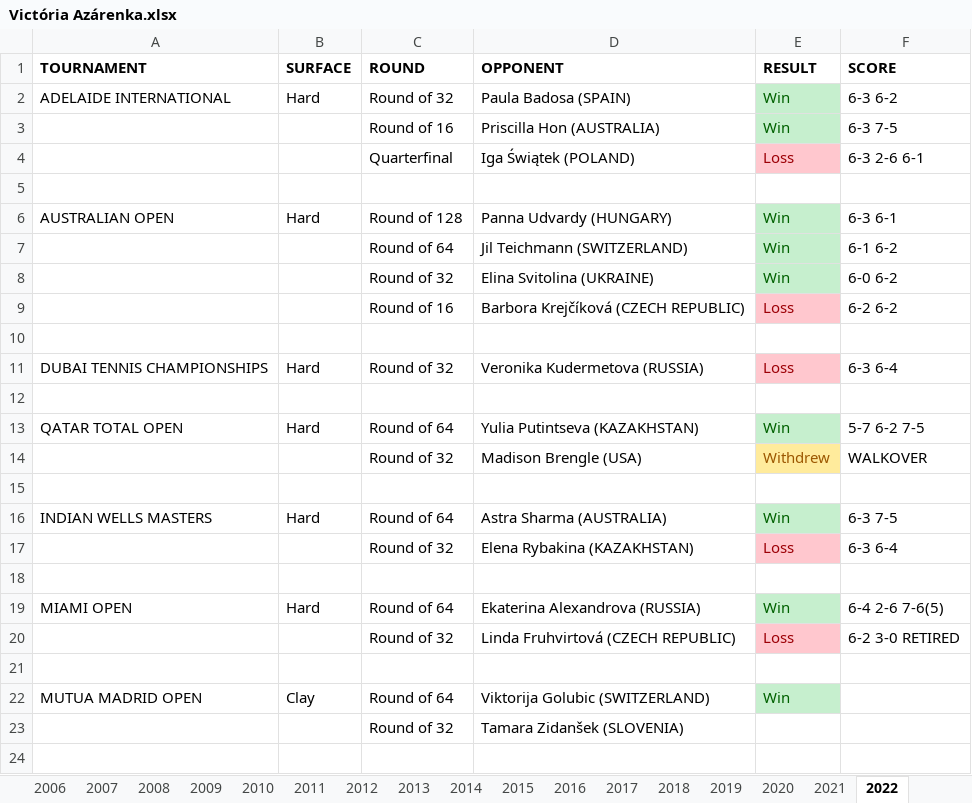
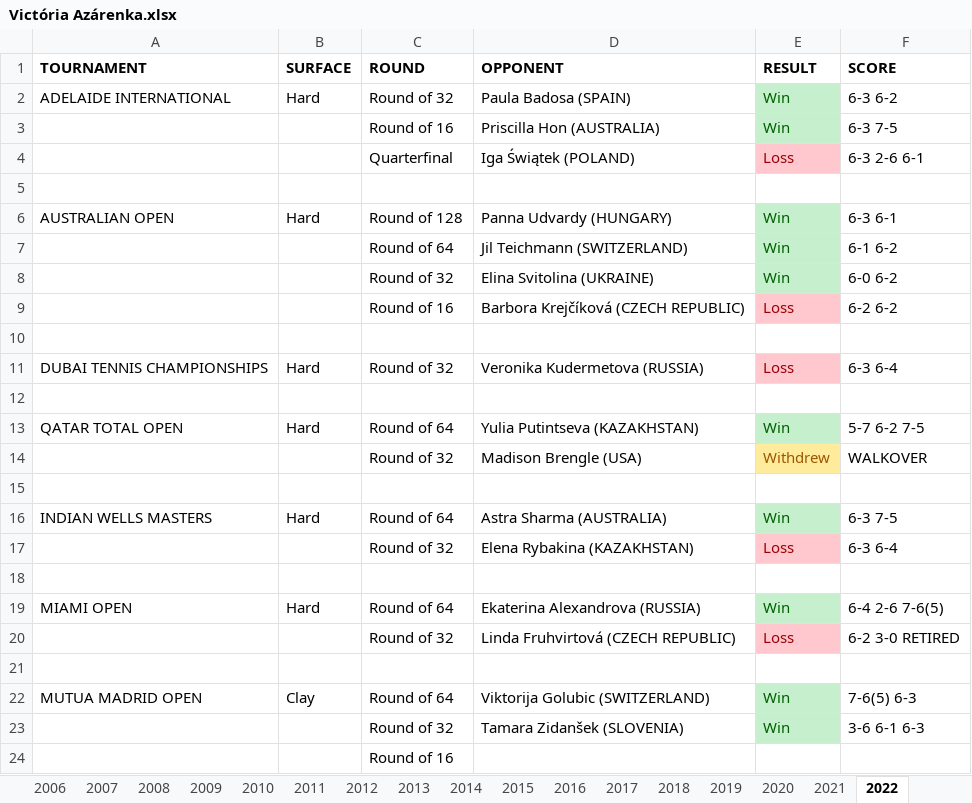
Before and after one commit to soumyavajjhala/soumyavajjhala.github.io, an Excel workbook: Tennis/WTA Tour/Victória Azárenka.xlsx, sheet 2022, drawn as a sheet; values as stored, in another font and other column widths than the file's, no borders; the diff names each change by its address in the sheet, - before the commit and + after, or states it on an @@ line.

```diff
--- a/Tennis/WTA Tour/Victória Azárenka.xlsx (sheet 2022)
+++ b/Tennis/WTA Tour/Victória Azárenka.xlsx (sheet 2022)
-F22 (SCORE): (empty)
+F22 (SCORE): 7-6(5) 6-3
-E23 (RESULT): (empty)
+E23 (RESULT): Win
-E23 fill: none
+E23 fill: #C6EFCE
-F23 (SCORE): (empty)
+F23 (SCORE): 3-6 6-1 6-3
+row 24:  |  | Round of 16
```
Also changed, not shown: sheet YTD Stats, charts or pictures, Tennis/WTA Tour/Simona Halep.xlsx, Tennis/WTA Tour/Women's Singles Grand Slam Champions.xlsx.
